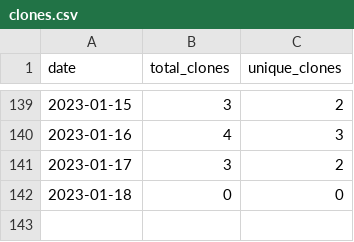
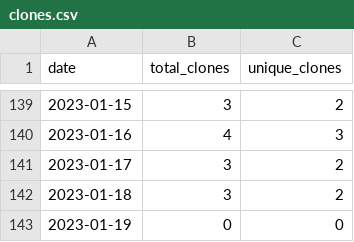
Before and after one commit to MatthewBentz/Comp2210, a CSV file: .traffic/clones.csv, drawn as a sheet; only a part is shown, gaps mark what is left out.

Commit message:
Updating repository traffic graph

```diff
--- a/.traffic/clones.csv
+++ b/.traffic/clones.csv
@@ -141,2 +141,3 @@ date,total_clones,unique_clones
 2023-01-17,3,2
-2023-01-18,0,0
+2023-01-18,3,2
+2023-01-19,0,0
```
Also changed, not shown: .traffic/views.csv, 3 other files.
